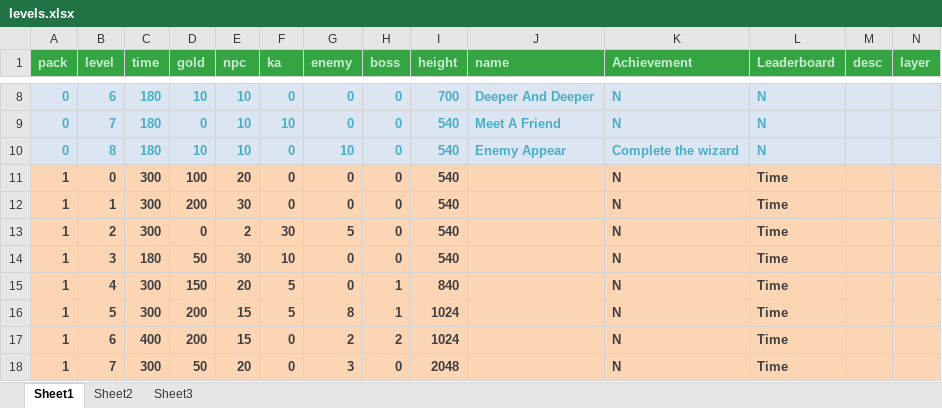
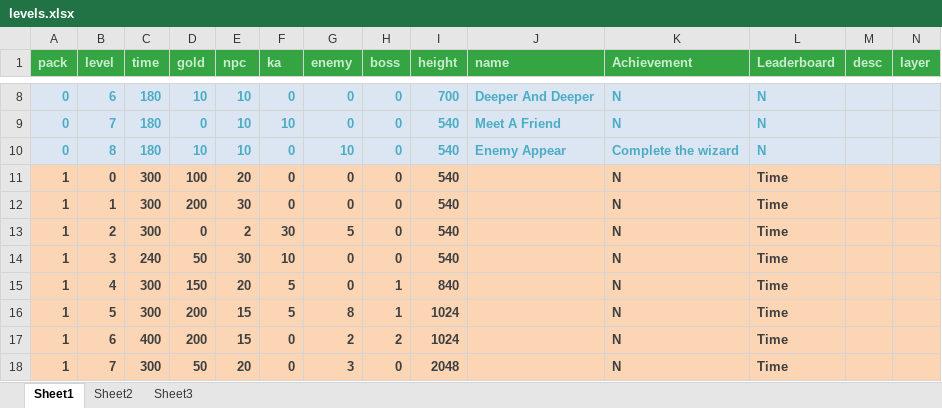
Before and after one commit to lycying/dig, an Excel workbook: digs-desktop/saved/levels.xlsx, sheet Sheet1, drawn as a sheet; only a part is shown, gaps mark what is left out; values as stored, in another font and other column widths than the file's, no borders; the diff names each change by its address in the sheet, - before the commit and + after, or states it on an @@ line.

Commit message:
levels

```diff
--- a/digs-desktop/saved/levels.xlsx (sheet Sheet1)
+++ b/digs-desktop/saved/levels.xlsx (sheet Sheet1)
-C14 (time): 180
+C14 (time): 240
```
Also changed, not shown: 23 other files.
